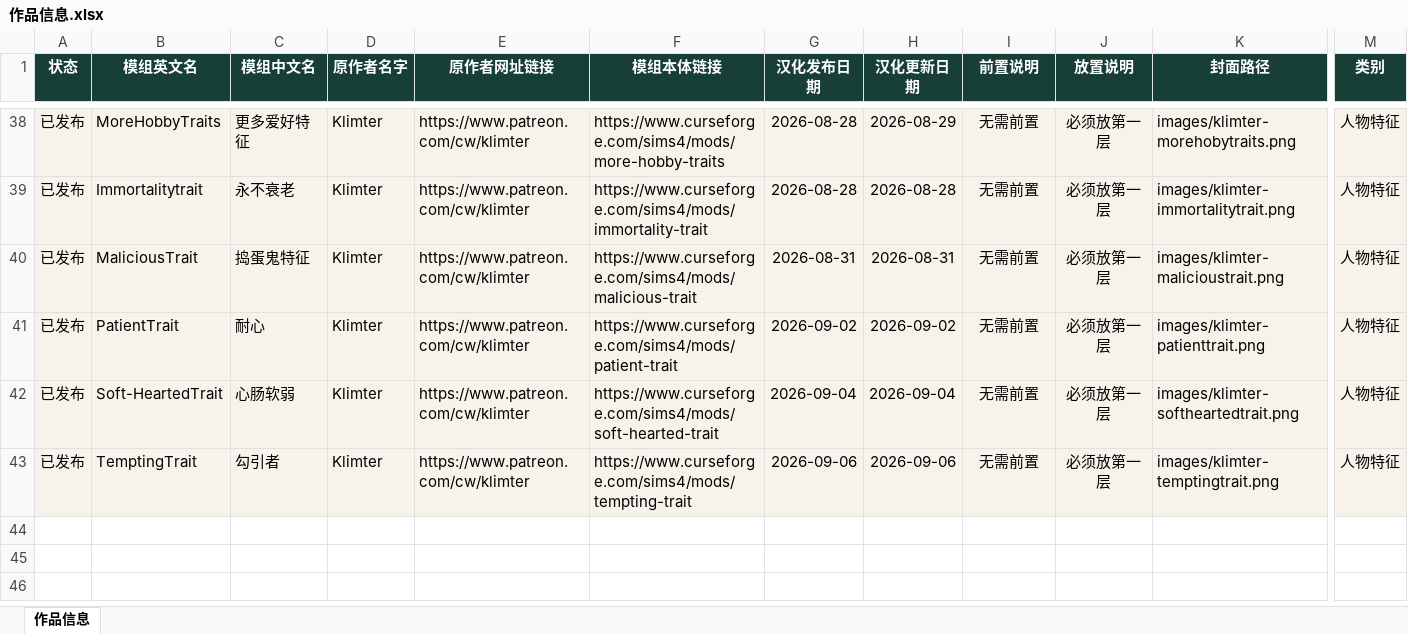
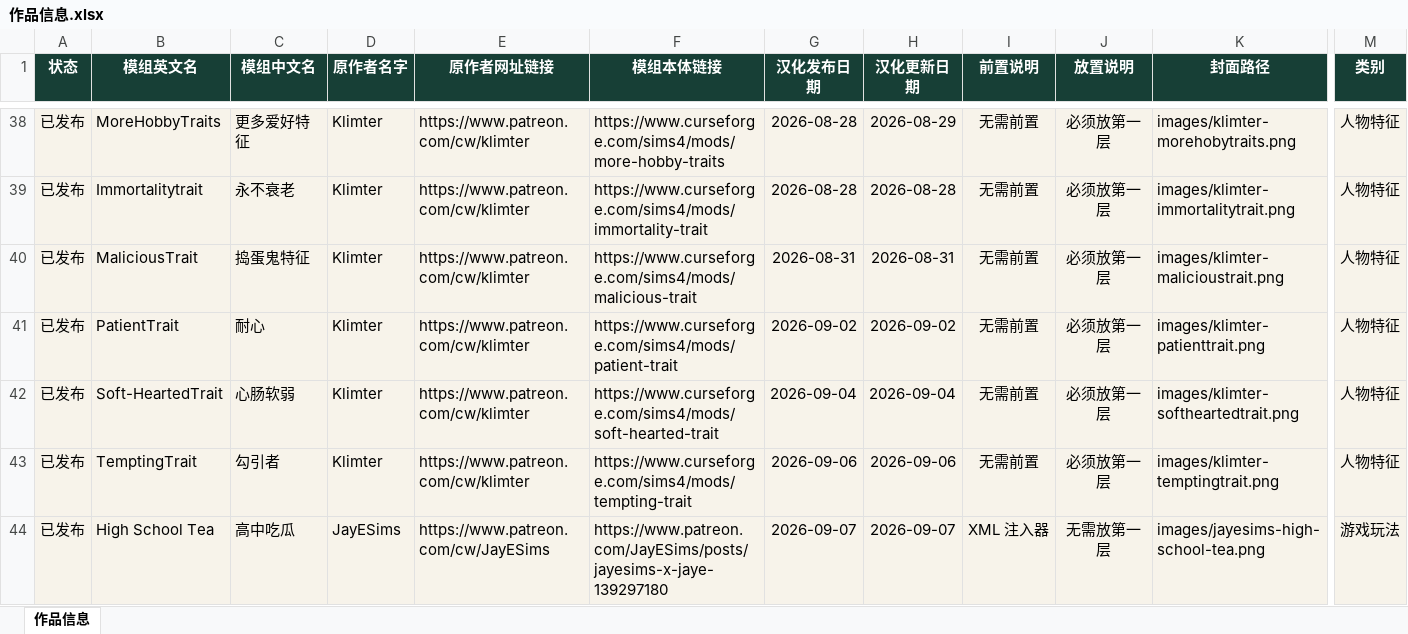
Before and after one commit to niuai-ui/qiuqiu-portfolio, an Excel workbook: 作品信息.xlsx, sheet 作品信息, drawn as a sheet; only a part is shown, gaps mark what is left out; values as stored, in another font and other column widths than the file's, no borders; table styles not drawn; rows hold the shown columns only; the diff names each change by its address in the sheet, - before the commit and + after, or states it on an @@ line.

Commit message:
新增 JayESims High School Tea 高中吃瓜作品

```diff
--- a/作品信息.xlsx (sheet 作品信息)
+++ b/作品信息.xlsx (sheet 作品信息)
+row 44: 已发布 | High School Tea | 高中吃瓜 | JayESims | https://www.patreon.com/cw/JayESims | https://www.patreon.com/JayESims/posts/jayesims-x-jaye-139297180 | 2026-09-07 | 2026-09-07 | XML 注入器 | 无需放第一层 | images/jayesims-high-school-tea.png | 游戏玩法
```
Also changed, not shown: 1 other file.
